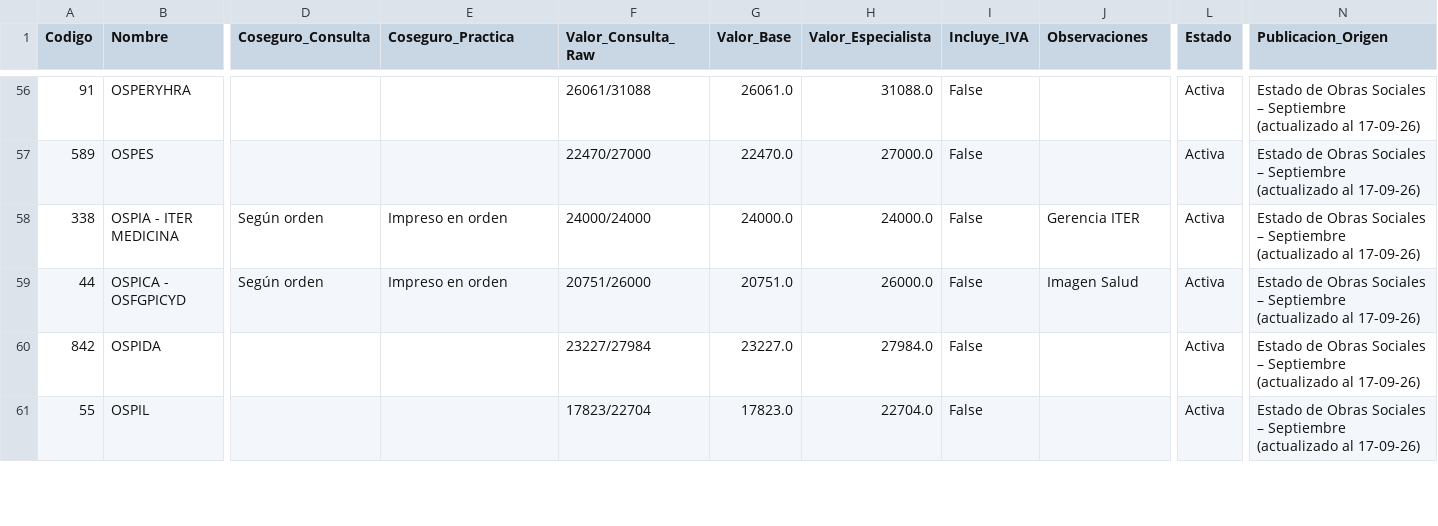
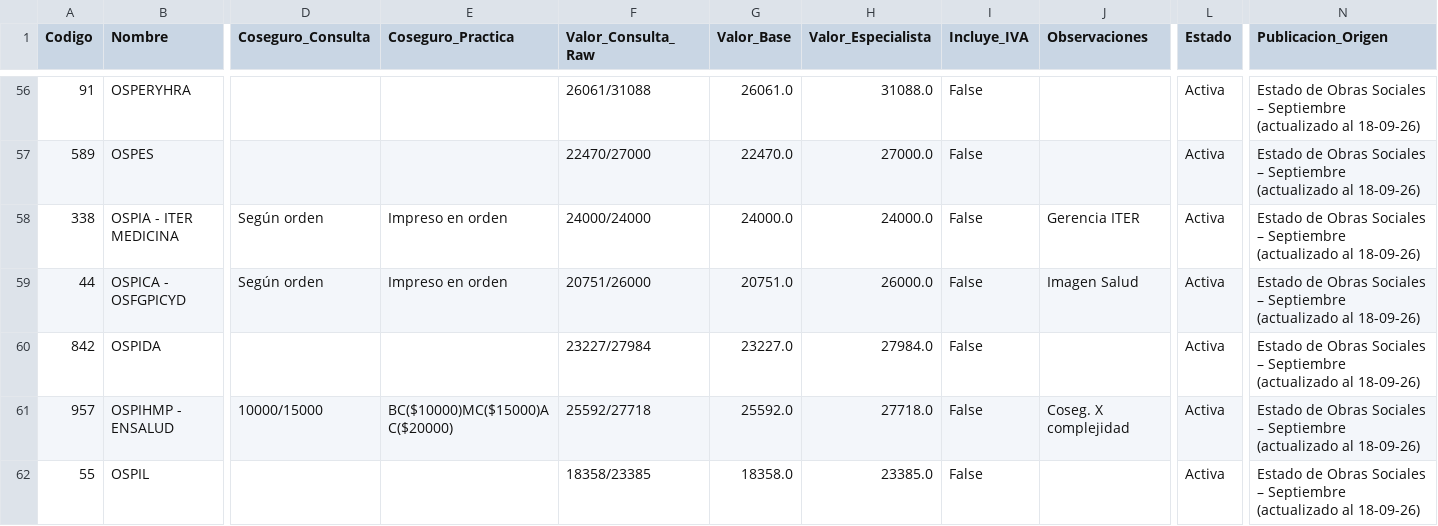
Before and after one commit to sdestefanis-droid/pediatrapp-aranceles, a CSV file: output/Aranceles_2026-09.csv, drawn as a sheet; only a part is shown, gaps mark what is left out; addresses are those after the commit; rows hold the shown columns only; the diff covers the shown part only; the diff names each change by its address in the sheet, - before the commit and + after, or states it on an @@ line.

```diff
--- a/output/Aranceles_2026-09.csv
+++ b/output/Aranceles_2026-09.csv
-N56:N60 (Publicacion_Origen): …(actualizado al 17-09-26)
+N56:N60 (Publicacion_Origen): …(actualizado al 18-09-26)
+row 61: 957 | OSPIHMP - ENSALUD | 10000/15000 | BC($10000)MC($15000)AC($20000) | 25592/27718 | 25592.0 | 27718.0 | False | Coseg. X complejidad | Activa | Estado de Obras Sociales – Septiembre (actualizado al 18-09-26)
-F62 (Valor_Consulta_Raw): 17823/22704
+F62 (Valor_Consulta_Raw): 18358/23385
-G62 (Valor_Base): 17823.0
+G62 (Valor_Base): 18358.0
-H62 (Valor_Especialista): 22704.0
+H62 (Valor_Especialista): 23385.0
-N62 (Publicacion_Origen): …(actualizado al 17-09-26)
+N62 (Publicacion_Origen): …(actualizado al 18-09-26)
```
Also changed, not shown: 2 added rows, 3 removed rows and 114 edited cells elsewhere in this file, 1 other file.
